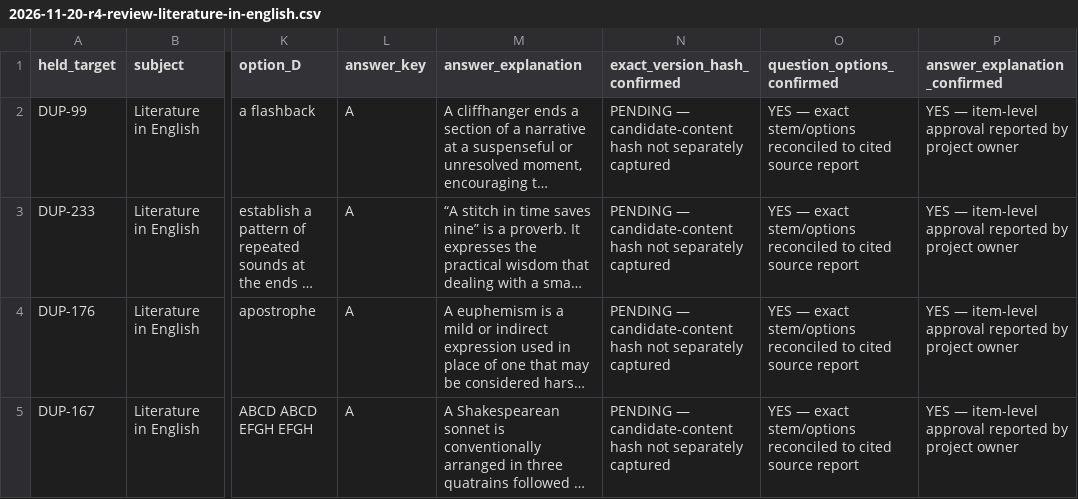
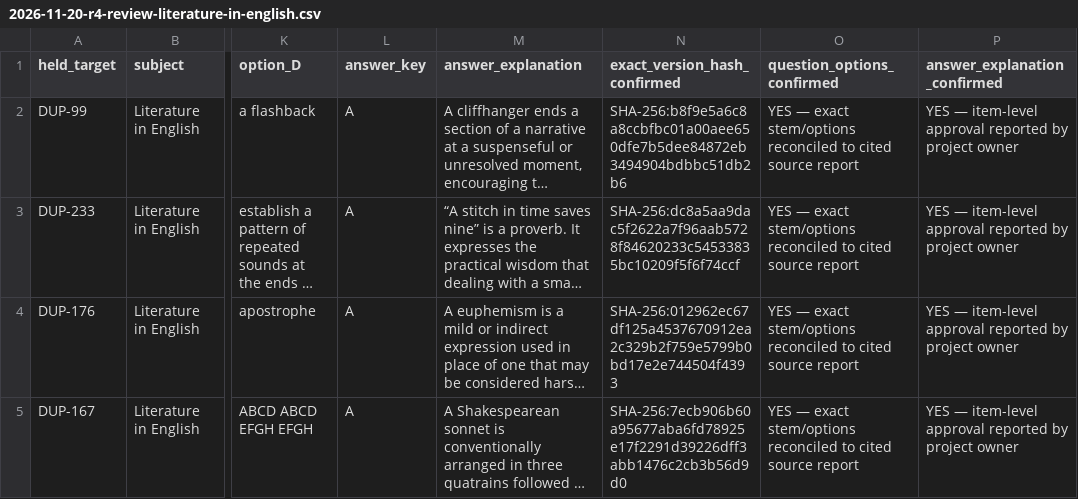
Before and after one commit to timmyjoe385-netizen/EDUKEN-CONSULT-, a CSV file: content/cbt/audits/2026-11-20-r4-review-literature-in-english.csv, drawn as a sheet; only a part is shown, gaps mark what is left out; long unchanged cells end in …; the diff names each change by its address in the sheet, - before the commit and + after, or states it on an @@ line.

Commit message:
Pin approved replacement candidate content with SHA-256

```diff
--- a/content/cbt/audits/2026-11-20-r4-review-literature-in-english.csv
+++ b/content/cbt/audits/2026-11-20-r4-review-literature-in-english.csv
-N2 (exact_version_hash_confirmed): PENDING — candidate-content hash not separately captured
+N2 (exact_version_hash_confirmed): SHA-256:b8f9e5a6c8a8ccbfbc01a00aee650dfe7b5dee84872eb3494904bdbbc51db2b6
-N3 (exact_version_hash_confirmed): PENDING — candidate-content hash not separately captured
+N3 (exact_version_hash_confirmed): SHA-256:dc8a5aa9dac5f2622a7f96aab5728f84620233c54533835bc10209f5f6f74ccf
-N4 (exact_version_hash_confirmed): PENDING — candidate-content hash not separately captured
+N4 (exact_version_hash_confirmed): SHA-256:012962ec67df125a4537670912ea2c329b2f759e5799b0bd17e2e744504f4393
-N5 (exact_version_hash_confirmed): PENDING — candidate-content hash not separately captured
+N5 (exact_version_hash_confirmed): SHA-256:7ecb906b60a95677aba6fd78925e17f2291d39226dff3abb1476c2cb3b56d9d0
```
